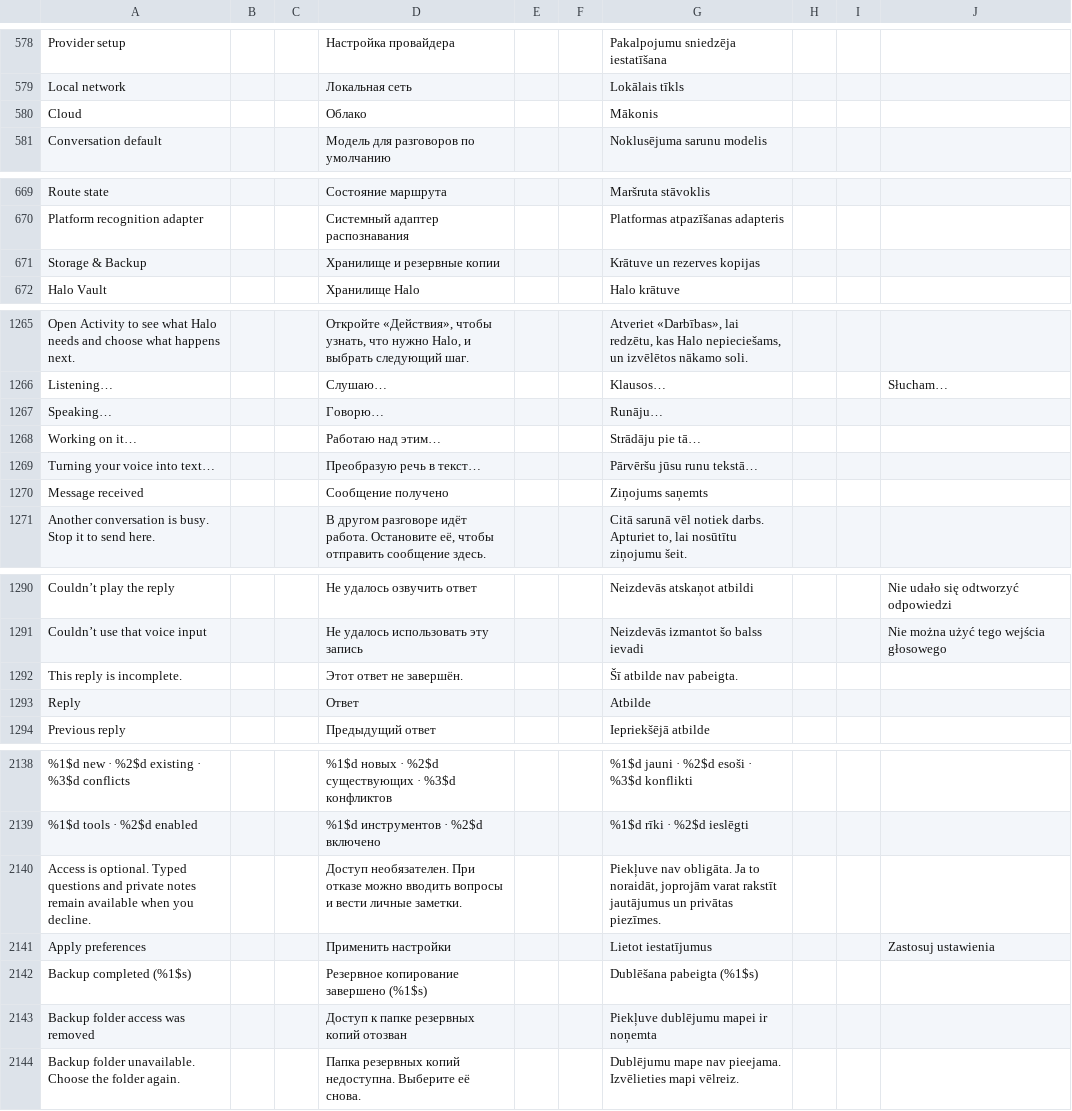
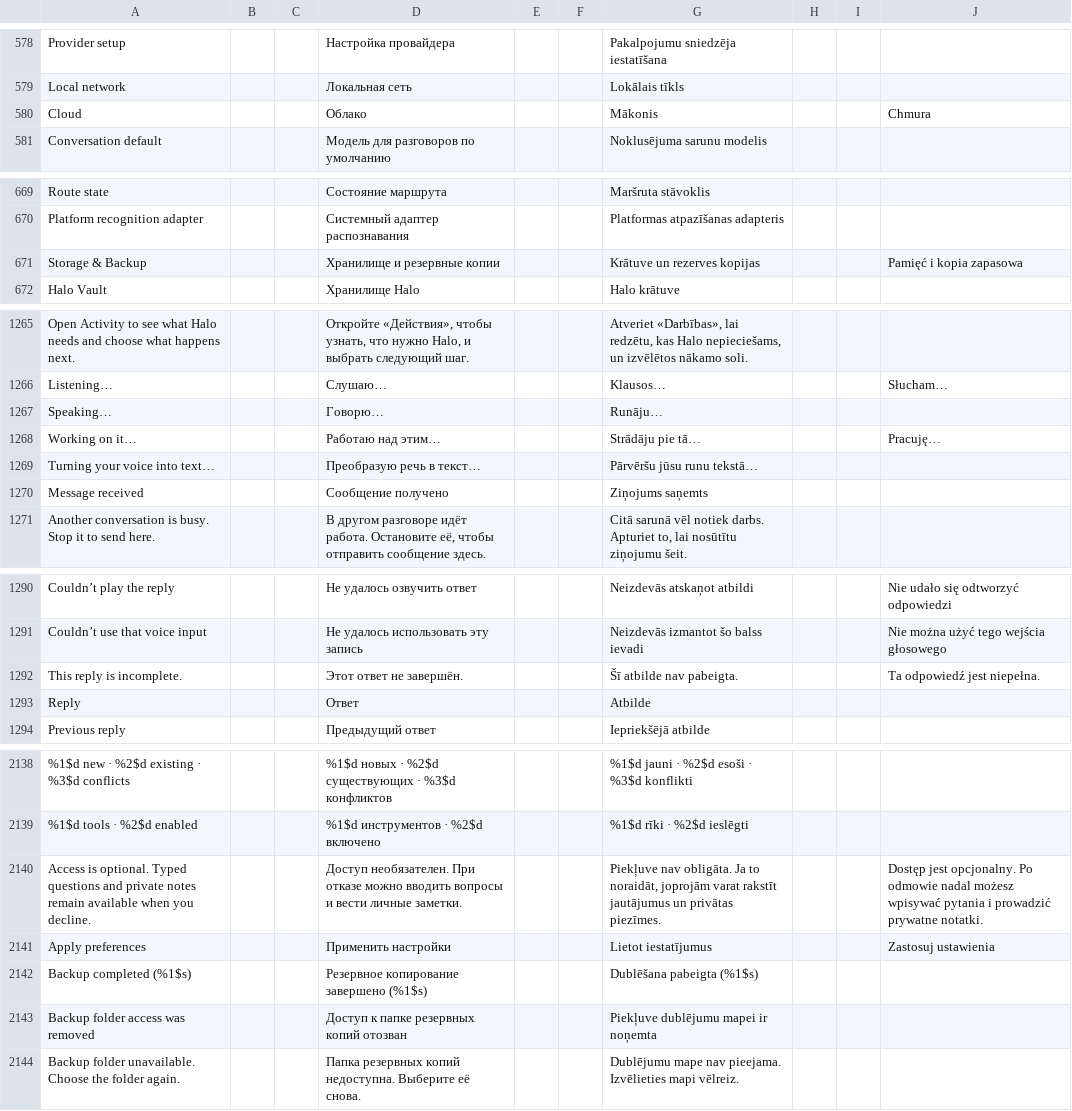
Before and after one commit to slafftrosheen/Halo, a TSV file: app/src/main/localization/ui.tsv, drawn as a sheet; only a part is shown, gaps mark what is left out; the diff covers the shown part only; the diff names each change by its address in the sheet, - before the commit and + after, or states it on an @@ line.

```diff
--- a/app/src/main/localization/ui.tsv
+++ b/app/src/main/localization/ui.tsv
-J580: (empty)
+J580: Chmura
-J671: (empty)
+J671: Pamięć i kopia zapasowa
-J1268: (empty)
+J1268: Pracuję…
-J1292: (empty)
+J1292: Ta odpowiedź jest niepełna.
-J2140: (empty)
+J2140: Dostęp jest opcjonalny. Po odmowie nadal możesz wpisywać pytania i prowadzić prywatne notatki.
```
Also changed, not shown: 18 edited cells elsewhere in this file, 1 other file.
